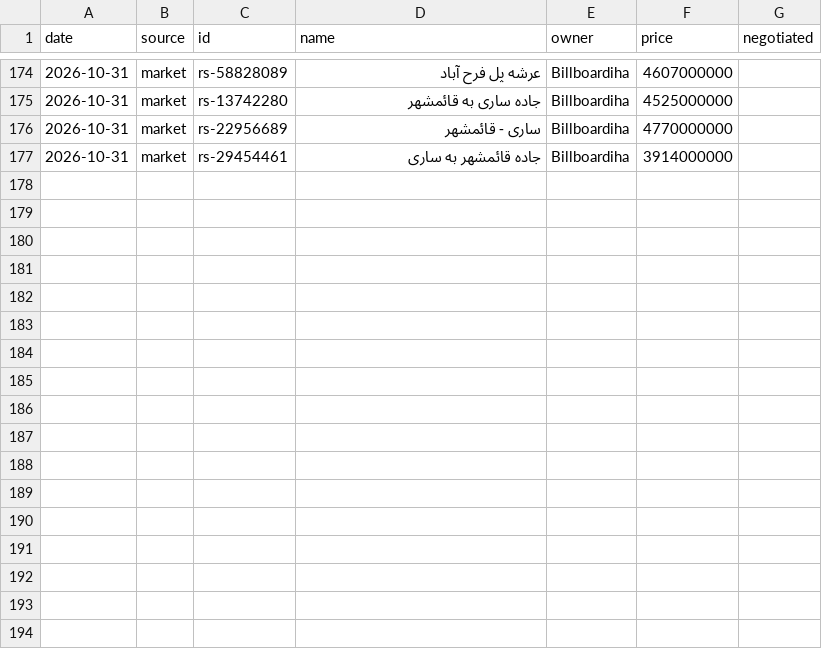
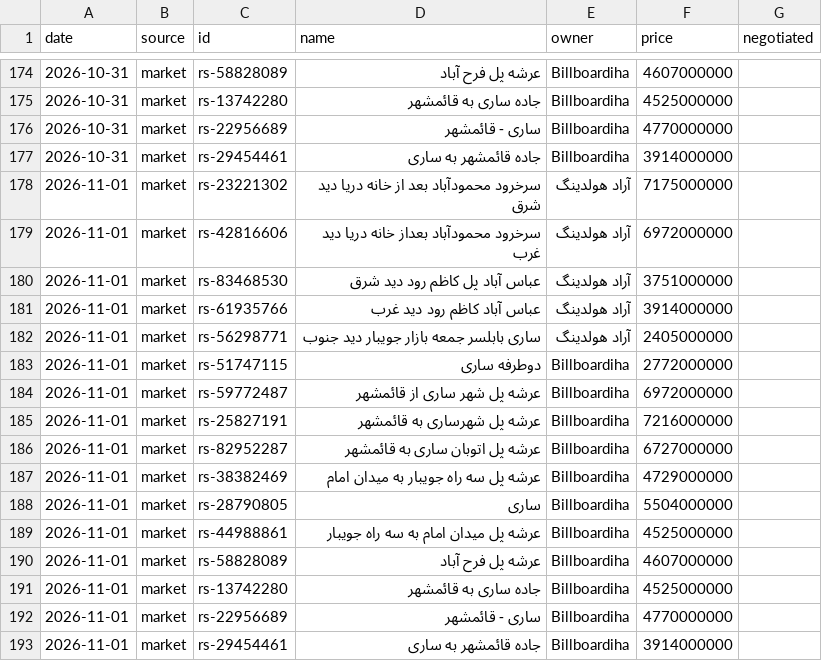
Before and after one commit to Ehsan-Moeininejad/Billboard-Master, a CSV file: data/cities/sari/price-history.csv, drawn as a sheet; only a part is shown, gaps mark what is left out; the diff names each change by its address in the sheet, - before the commit and + after, or states it on an @@ line.

```diff
--- a/data/cities/sari/price-history.csv
+++ b/data/cities/sari/price-history.csv
+row 178: 2026-11-01 | market | rs-23221302 | سرخرود محمودآباد بعد از خانه دریا دید شرق | آراد هولدینگ | 7175000000
+row 179: 2026-11-01 | market | rs-42816606 | سرخرود محمودآباد بعداز خانه دریا دید غرب | آراد هولدینگ | 6972000000
+row 180: 2026-11-01 | market | rs-83468530 | عباس آباد پل کاظم رود دید شرق | آراد هولدینگ | 3751000000
+row 181: 2026-11-01 | market | rs-61935766 | عباس آباد کاظم رود دید غرب | آراد هولدینگ | 3914000000
+row 182: 2026-11-01 | market | rs-56298771 | ساری بابلسر جمعه بازار جویبار دید جنوب | آراد هولدینگ | 2405000000
+row 183: 2026-11-01 | market | rs-51747115 | دوطرفه ساری | Billboardiha | 2772000000
+row 184: 2026-11-01 | market | rs-59772487 | عرشه پل شهر ساری از قائمشهر | Billboardiha | 6972000000
+row 185: 2026-11-01 | market | rs-25827191 | عرشه پل شهرساری به قائمشهر | Billboardiha | 7216000000
+row 186: 2026-11-01 | market | rs-82952287 | عرشه پل اتوبان ساری به قائمشهر | Billboardiha | 6727000000
+row 187: 2026-11-01 | market | rs-38382469 | عرشه پل سه راه جویبار به میدان امام | Billboardiha | 4729000000
+row 188: 2026-11-01 | market | rs-28790805 | ساری | Billboardiha | 5504000000
+row 189: 2026-11-01 | market | rs-44988861 | عرشه پل میدان امام به سه راه جویبار | Billboardiha | 4525000000
+row 190: 2026-11-01 | market | rs-58828089 | عرشه پل فرح آباد | Billboardiha | 4607000000
+row 191: 2026-11-01 | market | rs-13742280 | جاده ساری به قائمشهر | Billboardiha | 4525000000
+row 192: 2026-11-01 | market | rs-22956689 | ساری - قائمشهر | Billboardiha | 4770000000
+row 193: 2026-11-01 | market | rs-29454461 | جاده قائمشهر به ساری | Billboardiha | 3914000000
```
Also changed, not shown: data/cities/gorgan/price-history.csv, data/cities/kerman/price-history.csv, 57 other files.
